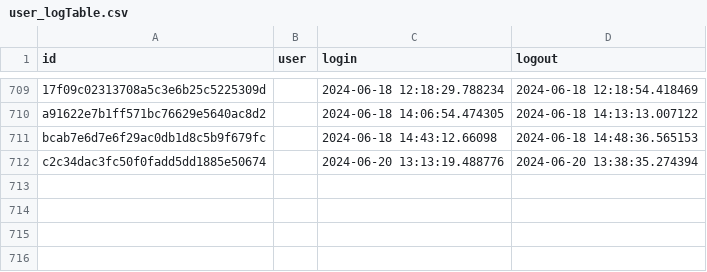
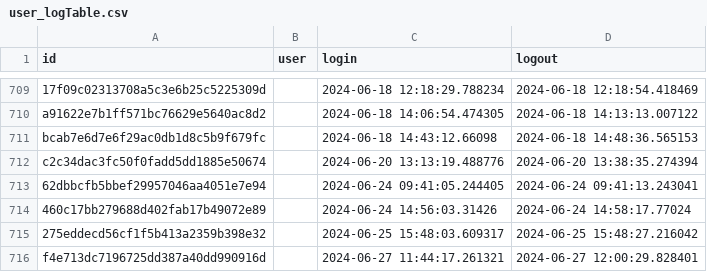
Before and after one commit to gracerhpotter/OmNI, a CSV file: user_logTable.csv, drawn as a sheet; only a part is shown, gaps mark what is left out; the diff names each change by its address in the sheet, - before the commit and + after, or states it on an @@ line.

```diff
--- a/user_logTable.csv
+++ b/user_logTable.csv
+row 713: 62dbbcfb5bbef29957046aa4051e7e94 |  | 2024-06-24 09:41:05.244405 | 2024-06-24 09:41:13.243041
+row 714: 460c17bb279688d402fab17b49072e89 |  | 2024-06-24 14:56:03.31426 | 2024-06-24 14:58:17.77024
+row 715: 275eddecd56cf1f5b413a2359b398e32 |  | 2024-06-25 15:48:03.609317 | 2024-06-25 15:48:27.216042
+row 716: f4e713dc7196725dd387a40dd990916d |  | 2024-06-27 11:44:17.261321 | 2024-06-27 12:00:29.828401
```
Also changed, not shown: 4 other files.
